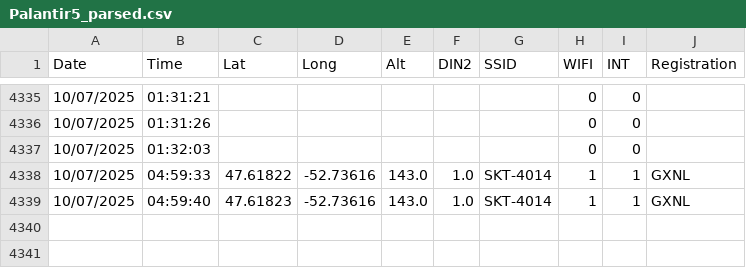
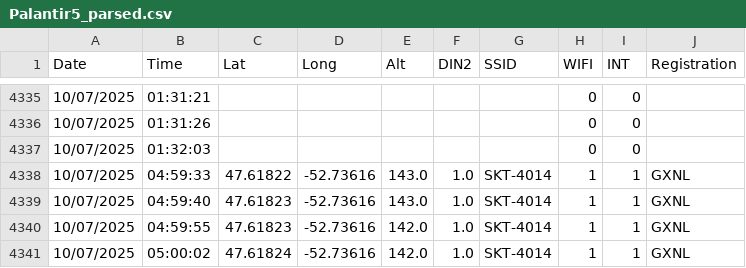
Before and after one commit to GitBoatyy/PALwifi, a CSV file: data/Palantir5_parsed.csv, drawn as a sheet; only a part is shown, gaps mark what is left out.

Commit message:
Auto-update analytics data

```diff
--- a/data/Palantir5_parsed.csv
+++ b/data/Palantir5_parsed.csv
@@ -4339 +4339,3 @@ Date,Time,Lat,Long,Alt,DIN2,SSID,WIFI,INT,Registration
 10/07/2025,04:59:40,47.61823,-52.73616,143.0,1.0,SKT-4014,1,1,GXNL
+10/07/2025,04:59:55,47.61823,-52.73616,142.0,1.0,SKT-4014,1,1,GXNL
+10/07/2025,05:00:02,47.61824,-52.73616,142.0,1.0,SKT-4014,1,1,GXNL
```
Also changed, not shown: data/Palantir5_week.csv, 7 other files.
